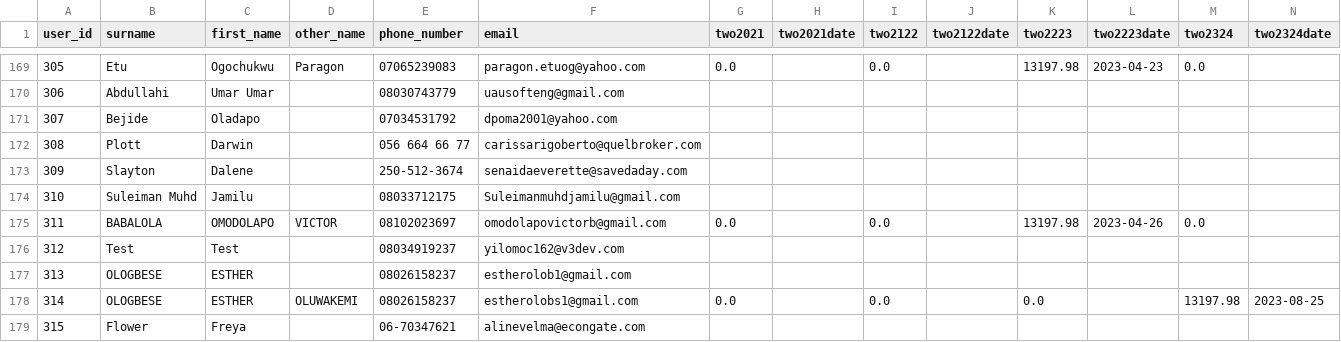
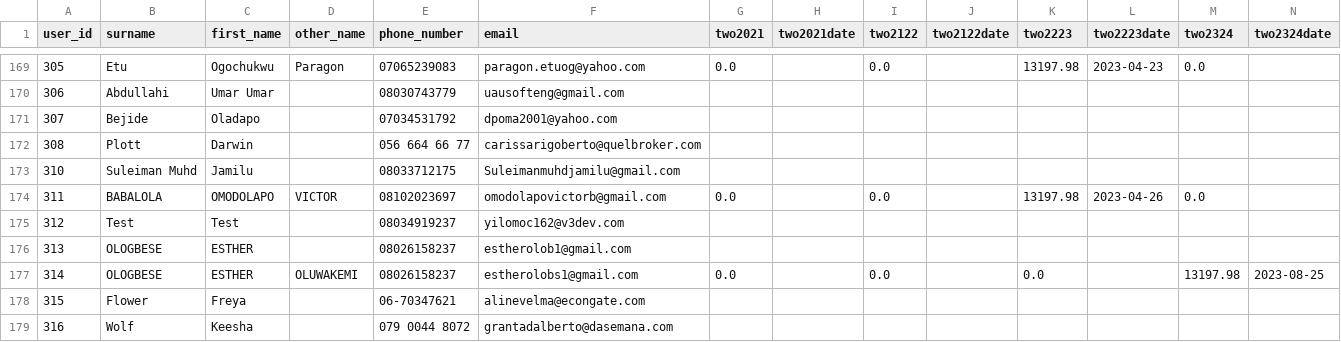
Before and after one commit to KingNonso/simple-data-migration-project, a CSV file: all_users_transactions.csv, drawn as a sheet; only a part is shown, gaps mark what is left out; the shorter side is filled out with more unchanged rows.

```diff
--- a/all_users_transactions.csv
+++ b/all_users_transactions.csv
@@ -172,3 +172,2 @@ user_id,surname,first_name,other_name,phone_number,email,two2021,two2021date,two
 308,Plott,Darwin,,056 664 66 77,carissarigoberto@quelbroker.com,,,,,,,,
-309,Slayton,Dalene,,250-512-3674,senaidaeverette@savedaday.com,,,,,,,,
 310,Suleiman Muhd,Jamilu,,08033712175,Suleimanmuhdjamilu@gmail.com,,,,,,,,
```
Also changed, not shown: all_users_data.csv, 3 other files.
